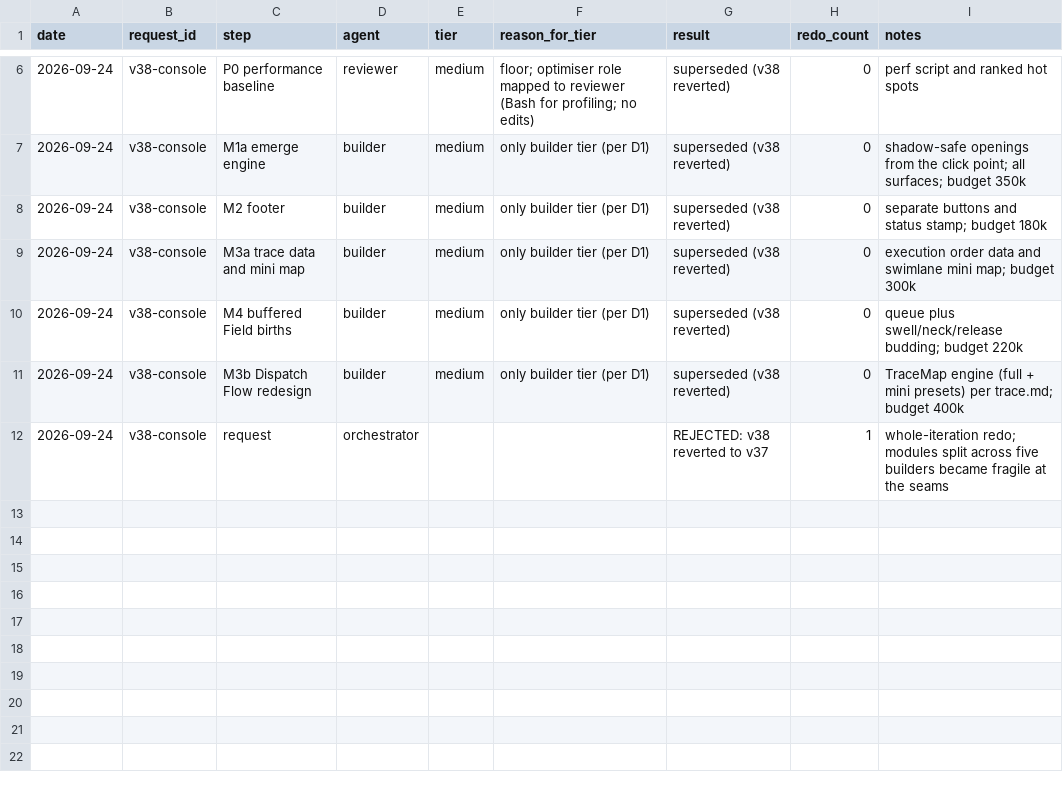
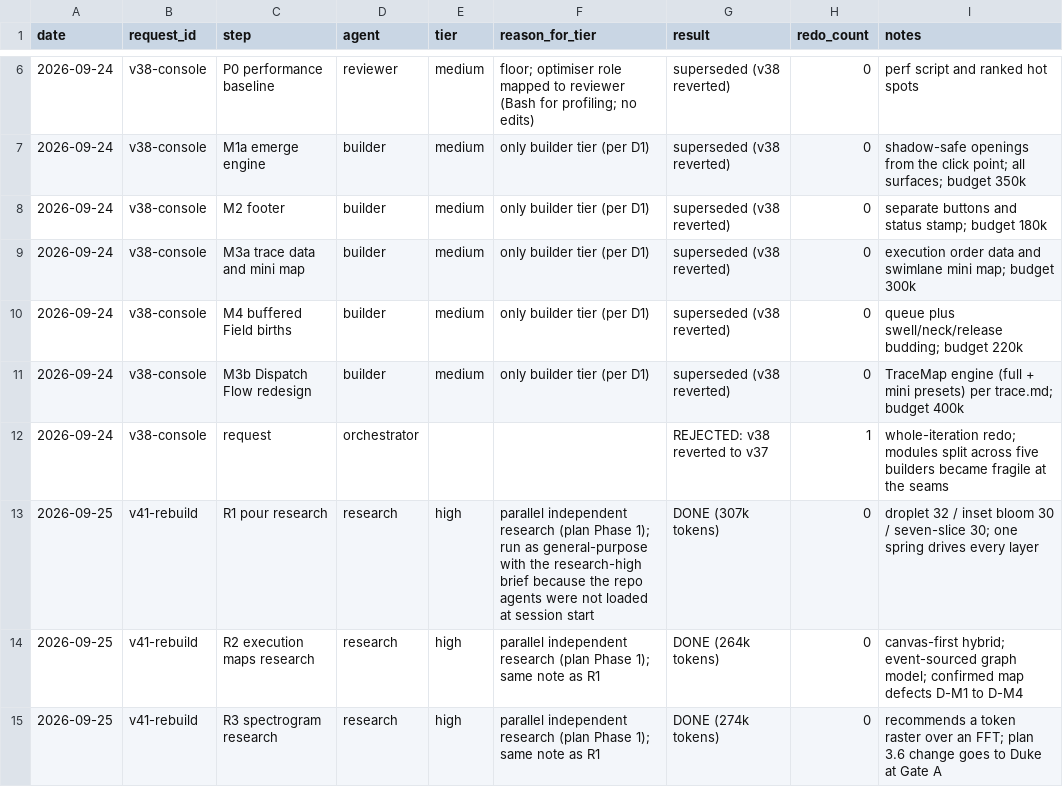
Before and after one commit to amadeus1611/GSSC-Integrated-Corporation, a CSV file: orchestrator/tier_log.csv, drawn as a sheet; only a part is shown, gaps mark what is left out.

```diff
--- a/orchestrator/tier_log.csv
+++ b/orchestrator/tier_log.csv
@@ -12 +12,4 @@ date,request_id,step,agent,tier,reason_for_tier,result,redo_count,notes
 2026-09-24,v38-console,request,orchestrator,,,REJECTED: v38 reverted to v37,1,whole-iteration redo; modules split across five builders became fragile at the seams
+2026-09-25,v41-rebuild,R1 pour research,research,high,parallel independent research (plan Phase 1); run as general-purpose with the research-high brief because the repo agents were not loaded at session start,DONE (307k tokens),0,droplet 32 / inset bloom 30 / seven-slice 30; one spring drives every layer
+2026-09-25,v41-rebuild,R2 execution maps research,research,high,parallel independent research (plan Phase 1); same note as R1,DONE (264k tokens),0,canvas-first hybrid; event-sourced graph model; confirmed map defects D-M1 to D-M4
+2026-09-25,v41-rebuild,R3 spectrogram research,research,high,parallel independent research (plan Phase 1); same note as R1,DONE (274k tokens),0,recommends a token raster over an FFT; plan 3.6 change goes to Duke at Gate A
```
Also changed, not shown: 17 other files.
